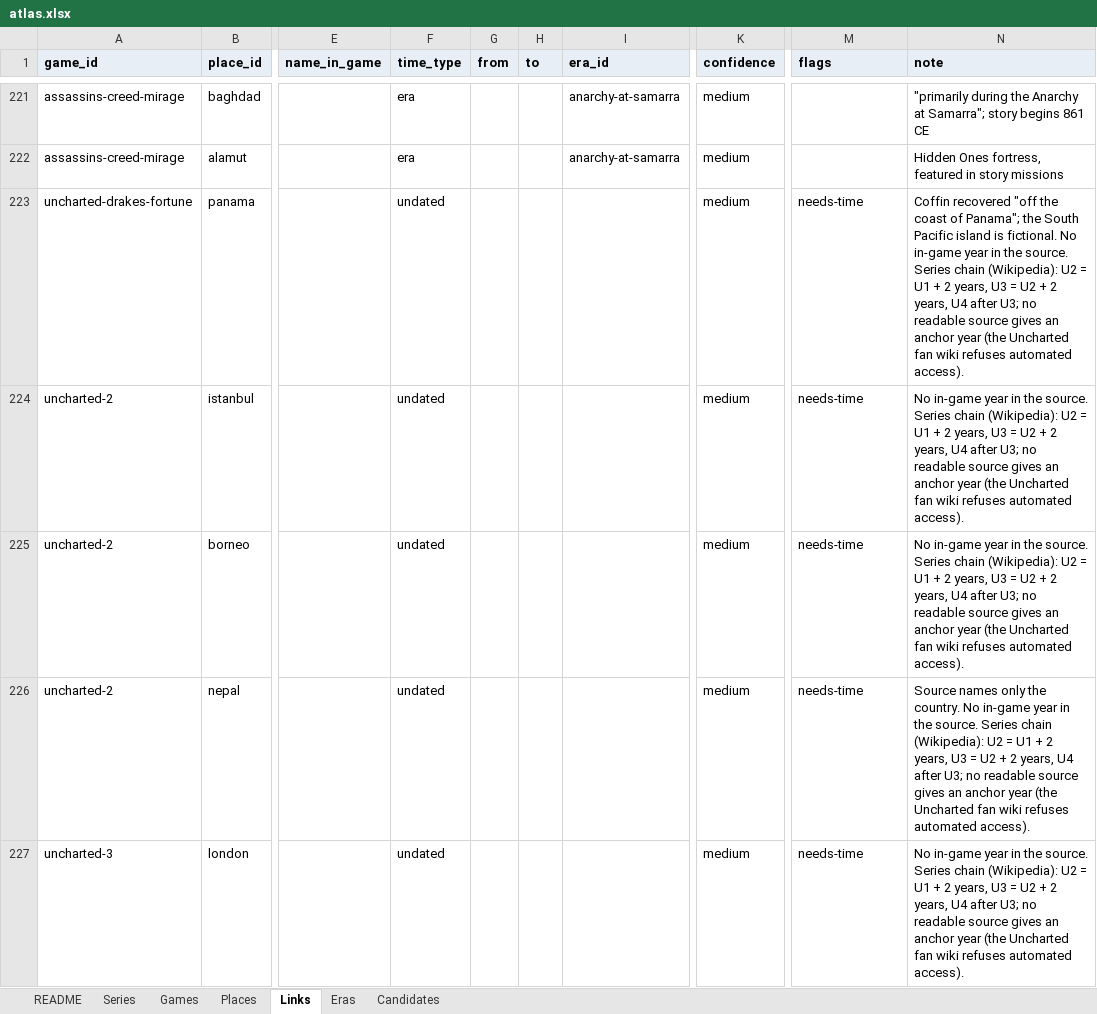
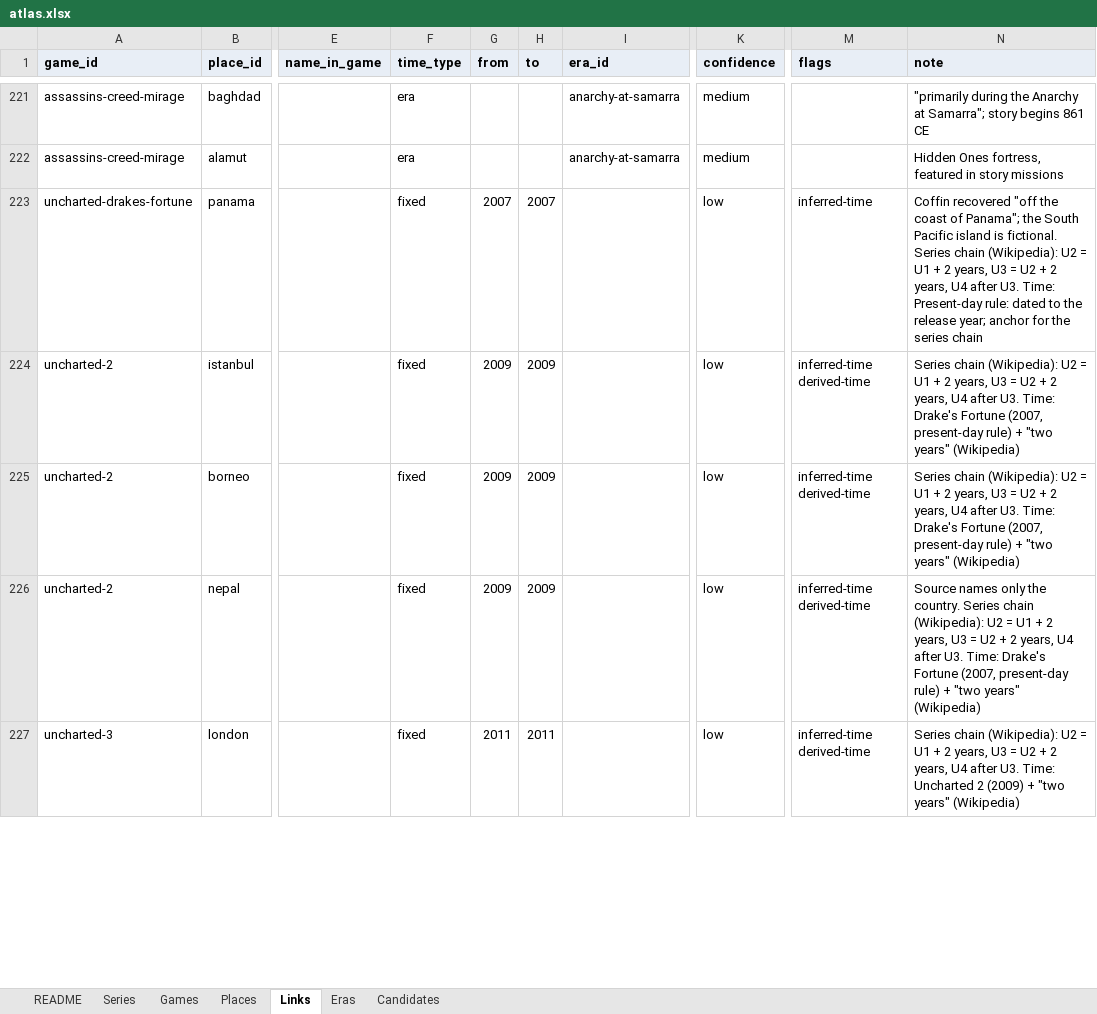
Before and after one commit to justice627/video-game-atlas, an Excel workbook: data/atlas.xlsx, sheet Links, drawn as a sheet; only a part is shown, gaps mark what is left out; values as stored, in another font and other column widths than the file's, no borders; the diff covers the shown part only; the diff names each change by its address in the sheet, - before the commit and + after, or states it on an @@ line.

```diff
--- a/data/atlas.xlsx (sheet Links)
+++ b/data/atlas.xlsx (sheet Links)
-F223:F227 (time_type): undated
+F223:F227 (time_type): fixed
-G223 (from): (empty)
+G223 (from): 2007
-H223 (to): (empty)
+H223 (to): 2007
-K223:K227 (confidence): medium
+K223:K227 (confidence): low
-M223 (flags): needs-time
+M223 (flags): inferred-time
-N223 (note): …is fictional. No in-game year in the source. Series chain (Wikipedia): U2 = U1 + 2 years, U3 = U2 + 2 years, U4 after U3; no readable source gives an anchor year (the Uncharted fan wiki refuses automated access).
+N223 (note): …is fictional. Series chain (Wikipedia): U2 = U1 + 2 years, U3 = U2 + 2 years, U4 after U3. Time: Present-day rule: dated to the release year; anchor for the series chain
-G224:G226 (from): (empty)
+G224:G226 (from): 2009
-H224:H226 (to): (empty)
+H224:H226 (to): 2009
-M224:M227 (flags): needs-time
+M224:M227 (flags): inferred-time derived-time
-N224:N225 (note): No in-game year in the source. Series chain (Wikipedia): U2 = U1 + 2 years, U3 = U2 + 2 years, U4 after U3; no readable source gives an anchor year (the Uncharted fan wiki refuses automated access).
+N224:N225 (note): Series chain (Wikipedia): U2 = U1 + 2 years, U3 = U2 + 2 years, U4 after U3. Time: Drake's Fortune (2007, present-day rule) + "two years" (Wikipedia)
-N226 (note): …the country. No in-game year in the source. Series chain (Wikipedia): U2 = U1 + 2 years, U3 = U2 + 2 years, U4 after U3; no readable source gives an anchor year (the Uncharted fan wiki refuses automated access).
+N226 (note): …the country. Series chain (Wikipedia): U2 = U1 + 2 years, U3 = U2 + 2 years, U4 after U3. Time: Drake's Fortune (2007, present-day rule) + "two years" (Wikipedia)
-G227 (from): (empty)
+G227 (from): 2011
-H227 (to): (empty)
+H227 (to): 2011
-N227 (note): No in-game year in the source. Series chain (Wikipedia): U2 = U1 + 2 years, U3 = U2 + 2 years, U4 after U3; no readable source gives an anchor year (the Uncharted fan wiki refuses automated access).
+N227 (note): Series chain (Wikipedia): U2 = U1 + 2 years, U3 = U2 + 2 years, U4 after U3. Time: Uncharted 2 (2009) + "two years" (Wikipedia)
```
Also changed, not shown: 237 edited cells elsewhere in this sheet, sheet Eras, 4 other files.
